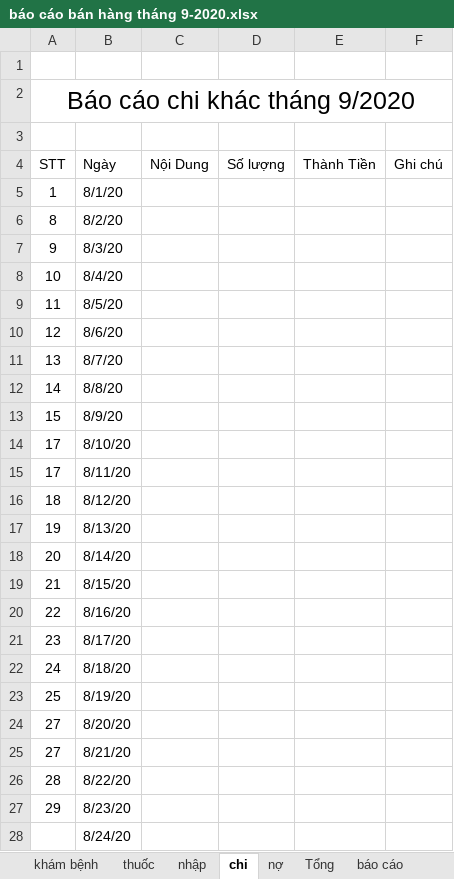
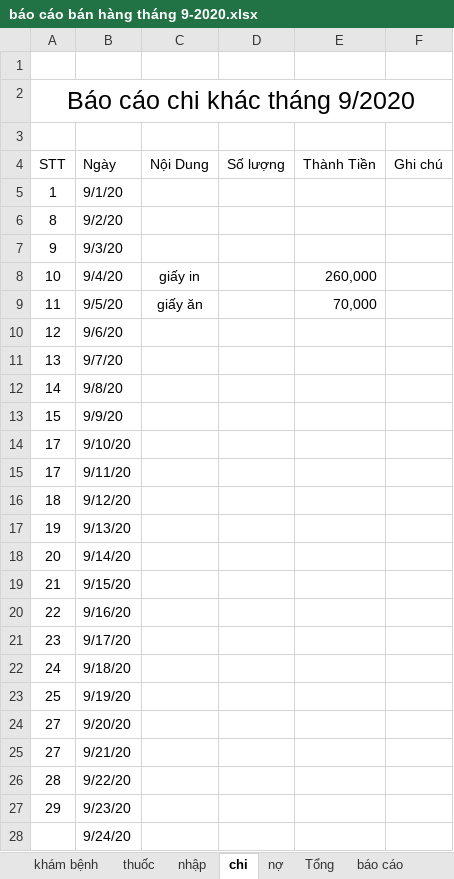
Before and after one commit to minhvl/phongkham, an Excel workbook: Báo cáo/tháng 9 - 2020/báo cáo bán hàng tháng 9-2020.xlsx, sheet chi, drawn as a sheet; only a part is shown; values as stored, in another font and other column widths than the file's, no borders; removed rows and columns are numbered as before the commit, all else as after; the diff covers the shown part only; the diff names each change by its address in the sheet, - before the commit and + after, or states it on an @@ line.

```diff
--- a/Báo cáo/tháng 9 - 2020/báo cáo bán hàng tháng 9-2020.xlsx (sheet chi)
+++ b/Báo cáo/tháng 9 - 2020/báo cáo bán hàng tháng 9-2020.xlsx (sheet chi)
-B5 (Ngày): 8/1/20
+B5 (Ngày): 9/1/20
-B6 (Ngày): 8/2/20
+B6 (Ngày): 9/2/20
-B7 (Ngày): 8/3/20
+B7 (Ngày): 9/3/20
-row 8: 10 | 8/4/20
-row 9: 11 | 8/5/20
+row 8: 10 | 9/4/20 | giấy in |  | 260,000
+row 9: 11 | 9/5/20 | giấy ăn |  | 70,000
-B10 (Ngày): 8/6/20
+B10 (Ngày): 9/6/20
-B11 (Ngày): 8/7/20
+B11 (Ngày): 9/7/20
-B12 (Ngày): 8/8/20
+B12 (Ngày): 9/8/20
-B13 (Ngày): 8/9/20
+B13 (Ngày): 9/9/20
-B14 (Ngày): 8/10/20
+B14 (Ngày): 9/10/20
-B15 (Ngày): 8/11/20
+B15 (Ngày): 9/11/20
-B16 (Ngày): 8/12/20
+B16 (Ngày): 9/12/20
-B17 (Ngày): 8/13/20
+B17 (Ngày): 9/13/20
-B18 (Ngày): 8/14/20
+B18 (Ngày): 9/14/20
-B19 (Ngày): 8/15/20
+B19 (Ngày): 9/15/20
-B20 (Ngày): 8/16/20
+B20 (Ngày): 9/16/20
-B21 (Ngày): 8/17/20
+B21 (Ngày): 9/17/20
-B22 (Ngày): 8/18/20
+B22 (Ngày): 9/18/20
-B23 (Ngày): 8/19/20
+B23 (Ngày): 9/19/20
-B24 (Ngày): 8/20/20
+B24 (Ngày): 9/20/20
-B25 (Ngày): 8/21/20
+B25 (Ngày): 9/21/20
-B26 (Ngày): 8/22/20
+B26 (Ngày): 9/22/20
-B27 (Ngày): 8/23/20
+B27 (Ngày): 9/23/20
-B28 (Ngày): 8/24/20
+B28 (Ngày): 9/24/20
```
Also changed, not shown: 1 removed row and 7 edited cells elsewhere in this sheet, sheet khám bệnh, sheet nhập, sheet nợ, sheet Tổng, sheet báo cáo, hidden cells, Báo cáo/tháng 8 - 2020/báo cáo bán hàng tháng 8-2020.xlsx.
